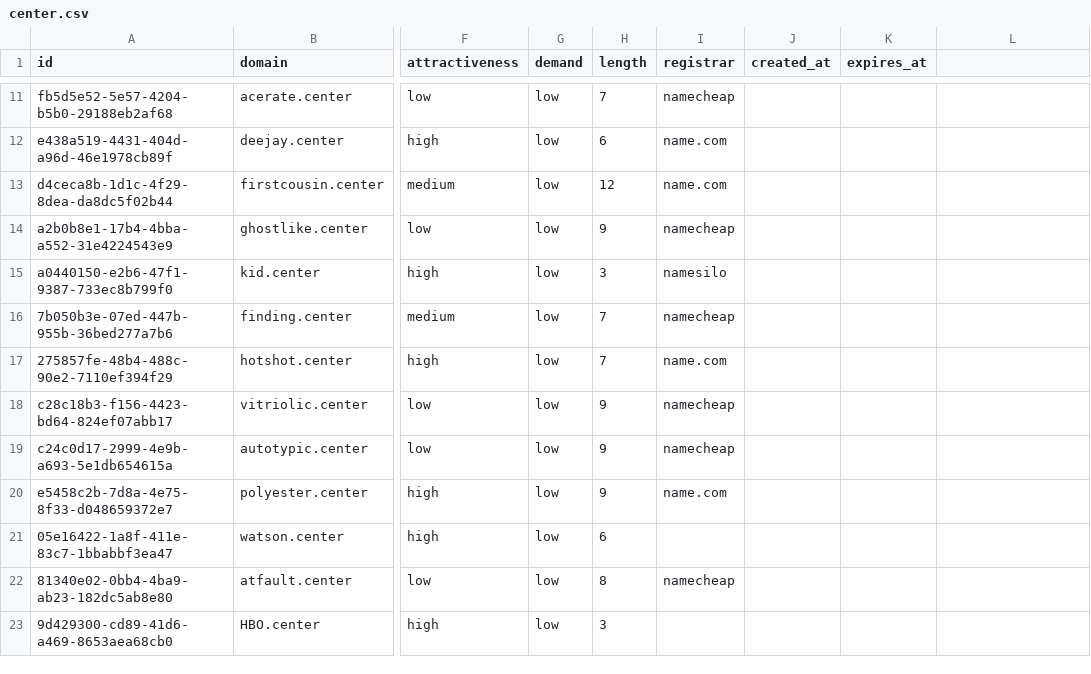
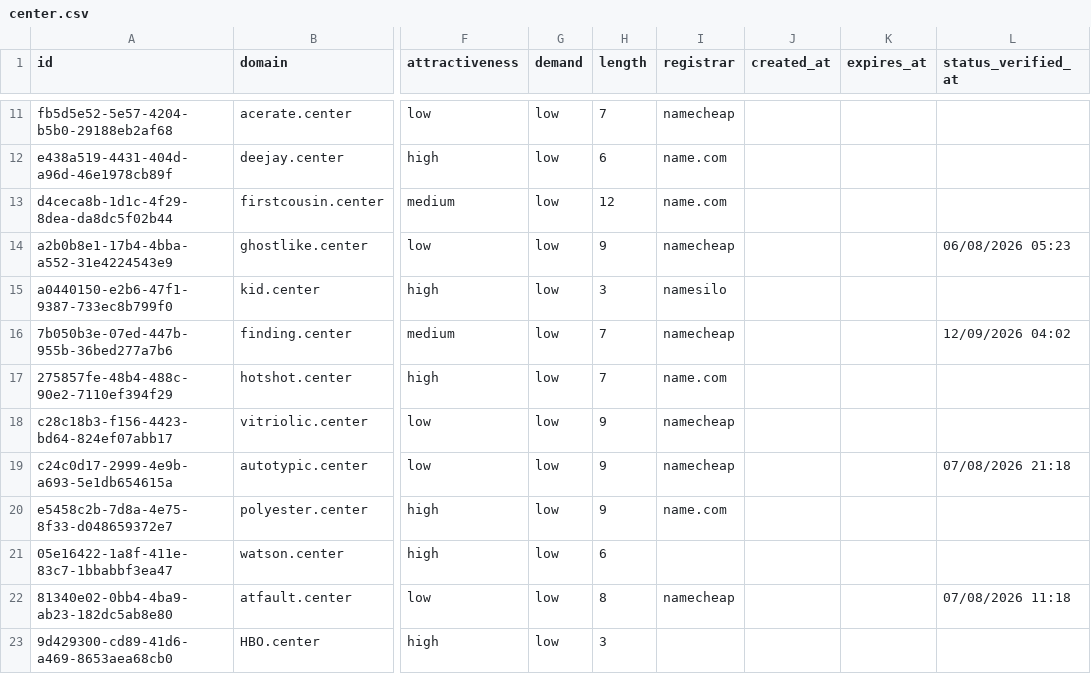
Before and after one commit to UniqueDomains/center-oneword-domains, a CSV file: center.csv, drawn as a sheet; only a part is shown, gaps mark what is left out; the diff covers the shown part only; the diff names each change by its address in the sheet, - before the commit and + after, or states it on an @@ line.

Commit message:
Domains update

```diff
--- a/center.csv
+++ b/center.csv
-L1: (empty)
+L1: status_verified_at
-L14 (status_verified_at): (empty)
+L14 (status_verified_at): 06/08/2026 05:23
-L16 (status_verified_at): (empty)
+L16 (status_verified_at): 12/09/2026 04:02
-L19 (status_verified_at): (empty)
+L19 (status_verified_at): 07/08/2026 21:18
-L22 (status_verified_at): (empty)
+L22 (status_verified_at): 07/08/2026 11:18
```
Also changed, not shown: 134 edited cells elsewhere in this file, 6 other files.
